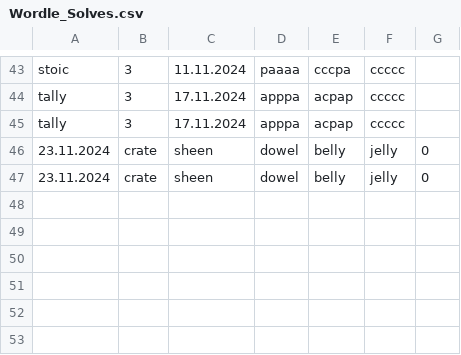
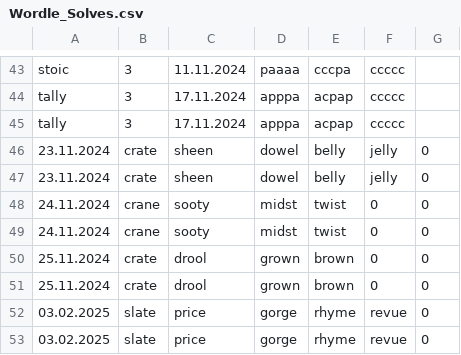
Before and after one commit to TheLucky16/wordle_solver, a CSV file: Wordle_Solves.csv, drawn as a sheet; only a part is shown, gaps mark what is left out; the diff names each change by its address in the sheet, - before the commit and + after, or states it on an @@ line.

```diff
--- a/Wordle_Solves.csv
+++ b/Wordle_Solves.csv
+row 48: 24.11.2024 | crane | sooty | midst | twist | 0 | 0
+row 49: 24.11.2024 | crane | sooty | midst | twist | 0 | 0
+row 50: 25.11.2024 | crate | drool | grown | brown | 0 | 0
+row 51: 25.11.2024 | crate | drool | grown | brown | 0 | 0
+row 52: 03.02.2025 | slate | price | gorge | rhyme | revue | 0
+row 53: 03.02.2025 | slate | price | gorge | rhyme | revue | 0
```
Also changed, not shown: 2 other files.
